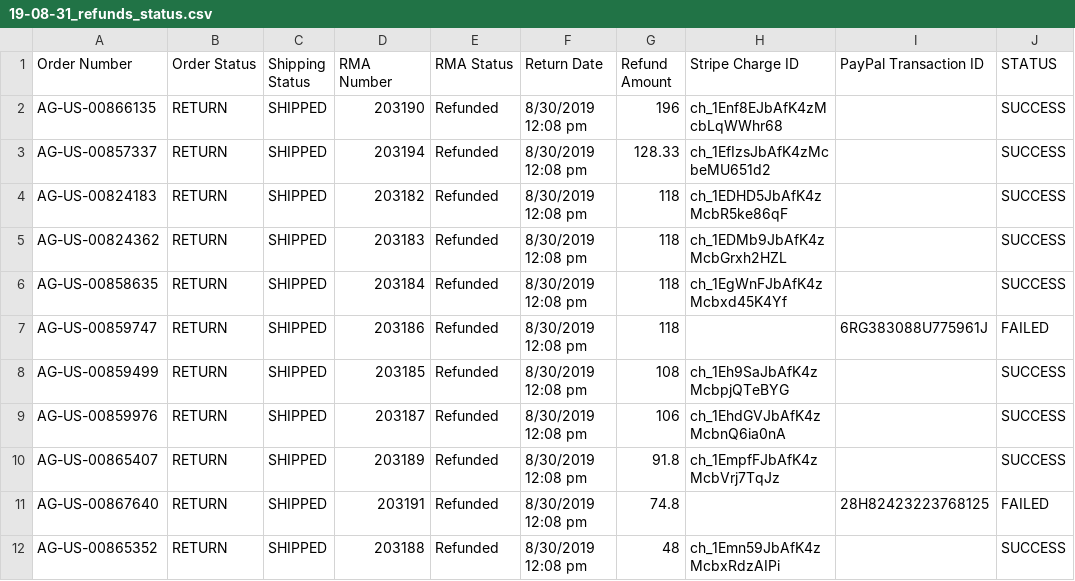
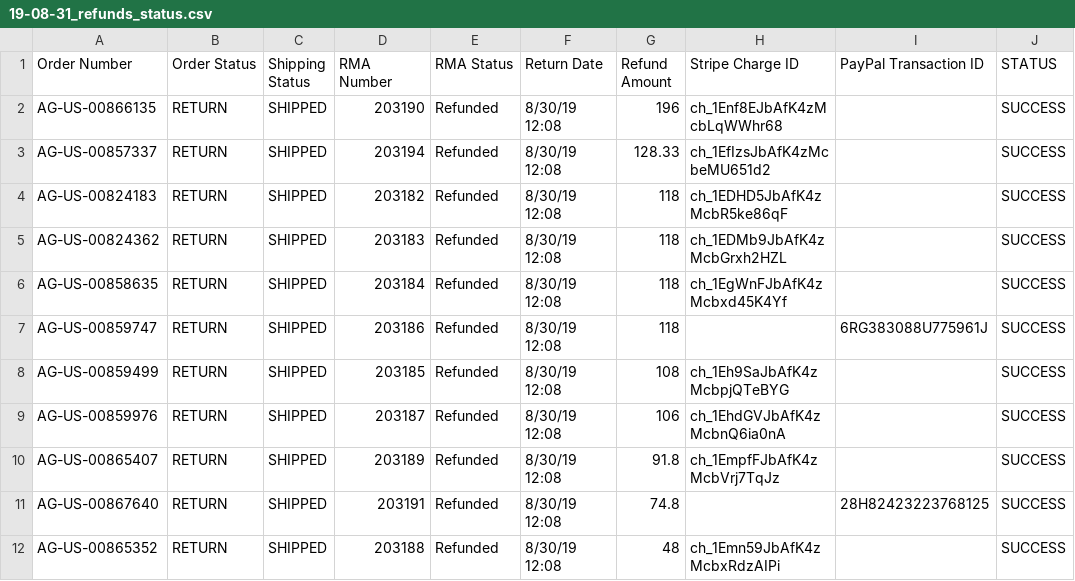
Before and after one commit to american-giant/ag_refunds_bulk_processor, a CSV file: archive/19-08-31/19-08-31_refunds_status.csv, drawn as a sheet.

```diff
--- a/archive/19-08-31/19-08-31_refunds_status.csv
+++ b/archive/19-08-31/19-08-31_refunds_status.csv
@@ -1,12 +1,12 @@
 Order Number,Order Status,Shipping Status,RMA Number,RMA Status,Return Date,Refund Amount,Stripe Charge ID,PayPal Transaction ID,STATUS
-AG-US-00866135,RETURN,SHIPPED,203190,Refunded,8/30/2019 12:08 pm,196,ch_1Enf8EJbAfK4zMcbLqWWhr68,,SUCCESS
-AG-US-00857337,RETURN,SHIPPED,203194,Refunded,8/30/2019 12:08 pm,128.33,ch_1EfIzsJbAfK4zMcbeMU651d2,,SUCCESS
-AG-US-00824183,RETURN,SHIPPED,203182,Refunded,8/30/2019 12:08 pm,118,ch_1EDHD5JbAfK4zMcbR5ke86qF,,SUCCESS
-AG-US-00824362,RETURN,SHIPPED,203183,Refunded,8/30/2019 12:08 pm,118,ch_1EDMb9JbAfK4zMcbGrxh2HZL,,SUCCESS
-AG-US-00858635,RETURN,SHIPPED,203184,Refunded,8/30/2019 12:08 pm,118,ch_1EgWnFJbAfK4zMcbxd45K4Yf,,SUCCESS
-AG-US-00859747,RETURN,SHIPPED,203186,Refunded,8/30/2019 12:08 pm,118,,6RG383088U775961J,FAILED
-AG-US-00859499,RETURN,SHIPPED,203185,Refunded,8/30/2019 12:08 pm,108,ch_1Eh9SaJbAfK4zMcbpjQTeBYG,,SUCCESS
-AG-US-00859976,RETURN,SHIPPED,203187,Refunded,8/30/2019 12:08 pm,106,ch_1EhdGVJbAfK4zMcbnQ6ia0nA,,SUCCESS
-AG-US-00865407,RETURN,SHIPPED,203189,Refunded,8/30/2019 12:08 pm,91.8,ch_1EmpfFJbAfK4zMcbVrj7TqJz,,SUCCESS
-AG-US-00867640,RETURN,SHIPPED,203191,Refunded,8/30/2019 12:08 pm,74.8,,28H82423223768125,FAILED
-AG-US-00865352,RETURN,SHIPPED,203188,Refunded,8/30/2019 12:08 pm,48,ch_1Emn59JbAfK4zMcbxRdzAIPi,,SUCCESS
+AG-US-00866135,RETURN,SHIPPED,203190,Refunded,8/30/19 12:08,196,ch_1Enf8EJbAfK4zMcbLqWWhr68,,SUCCESS
+AG-US-00857337,RETURN,SHIPPED,203194,Refunded,8/30/19 12:08,128.33,ch_1EfIzsJbAfK4zMcbeMU651d2,,SUCCESS
+AG-US-00824183,RETURN,SHIPPED,203182,Refunded,8/30/19 12:08,118,ch_1EDHD5JbAfK4zMcbR5ke86qF,,SUCCESS
+AG-US-00824362,RETURN,SHIPPED,203183,Refunded,8/30/19 12:08,118,ch_1EDMb9JbAfK4zMcbGrxh2HZL,,SUCCESS
+AG-US-00858635,RETURN,SHIPPED,203184,Refunded,8/30/19 12:08,118,ch_1EgWnFJbAfK4zMcbxd45K4Yf,,SUCCESS
+AG-US-00859747,RETURN,SHIPPED,203186,Refunded,8/30/19 12:08,118,,6RG383088U775961J,SUCCESS
+AG-US-00859499,RETURN,SHIPPED,203185,Refunded,8/30/19 12:08,108,ch_1Eh9SaJbAfK4zMcbpjQTeBYG,,SUCCESS
+AG-US-00859976,RETURN,SHIPPED,203187,Refunded,8/30/19 12:08,106,ch_1EhdGVJbAfK4zMcbnQ6ia0nA,,SUCCESS
+AG-US-00865407,RETURN,SHIPPED,203189,Refunded,8/30/19 12:08,91.8,ch_1EmpfFJbAfK4zMcbVrj7TqJz,,SUCCESS
+AG-US-00867640,RETURN,SHIPPED,203191,Refunded,8/30/19 12:08,74.8,,28H82423223768125,SUCCESS
+AG-US-00865352,RETURN,SHIPPED,203188,Refunded,8/30/19 12:08,48,ch_1Emn59JbAfK4zMcbxRdzAIPi,,SUCCESS
```
Also changed, not shown: 1 other file.
